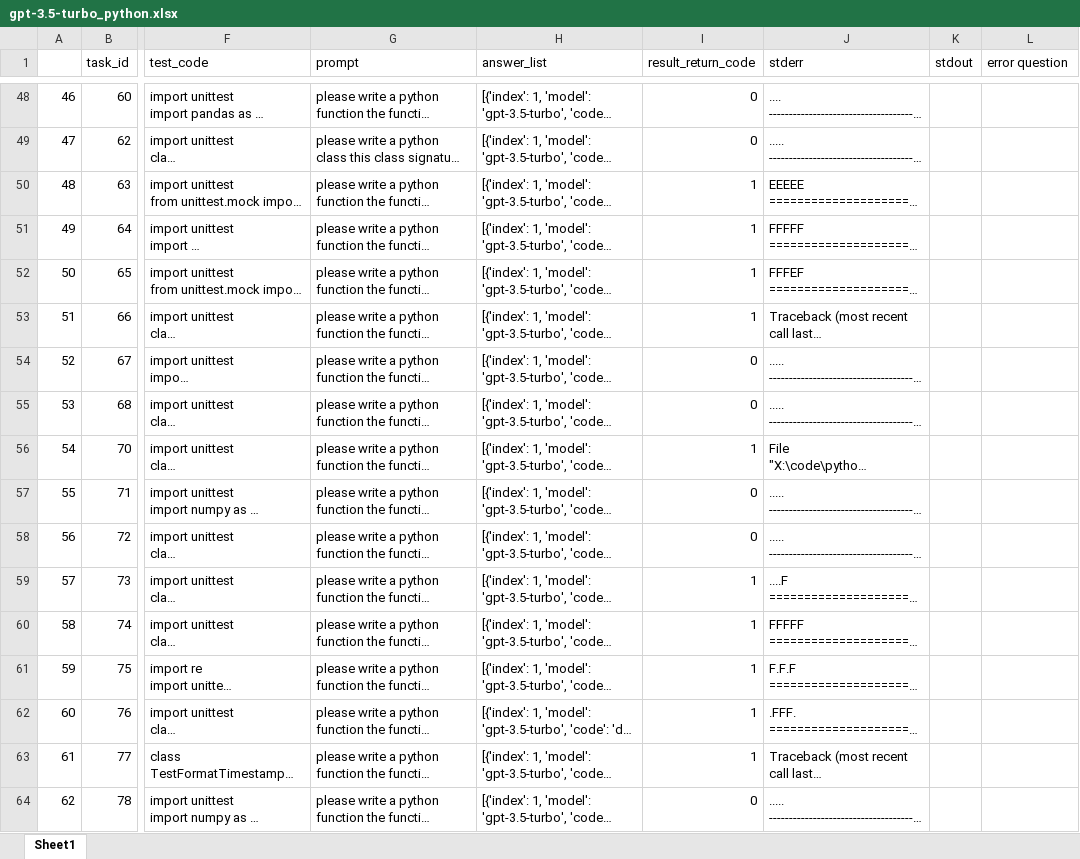
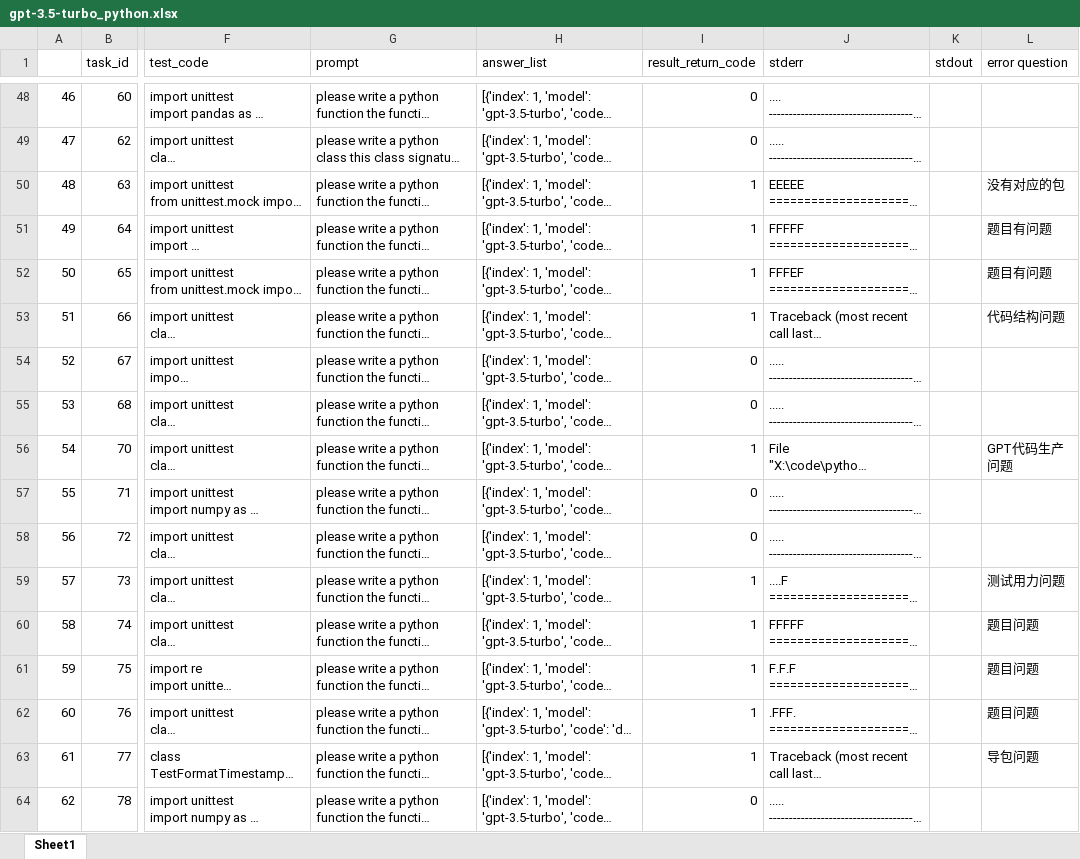
Before and after one commit to somethingpluto/RealisticEval-Data, an Excel workbook: analysis/model_answer_result/gpt-3.5-turbo/gpt-3.5-turbo_python.xlsx, sheet Sheet1, drawn as a sheet; only a part is shown, gaps mark what is left out; long unchanged cells end in …; values as stored, in another font and other column widths than the file's, no cell formats; the diff covers the shown part only; the diff names each change by its address in the sheet, - before the commit and + after, or states it on an @@ line.

```diff
--- a/analysis/model_answer_result/gpt-3.5-turbo/gpt-3.5-turbo_python.xlsx (sheet Sheet1)
+++ b/analysis/model_answer_result/gpt-3.5-turbo/gpt-3.5-turbo_python.xlsx (sheet Sheet1)
-L50 (error question): (empty)
+L50 (error question): 没有对应的包
-L51:L52 (error question): (empty)
+L51:L52 (error question): 题目有问题
-L53 (error question): (empty)
+L53 (error question): 代码结构问题
-L56 (error question): (empty)
+L56 (error question): GPT代码生产问题
-L59 (error question): (empty)
+L59 (error question): 测试用力问题
-L60:L62 (error question): (empty)
+L60:L62 (error question): 题目问题
-L63 (error question): (empty)
+L63 (error question): 导包问题
```
Also changed, not shown: 47 edited cells elsewhere in this sheet, cell formats, 29 other files.
